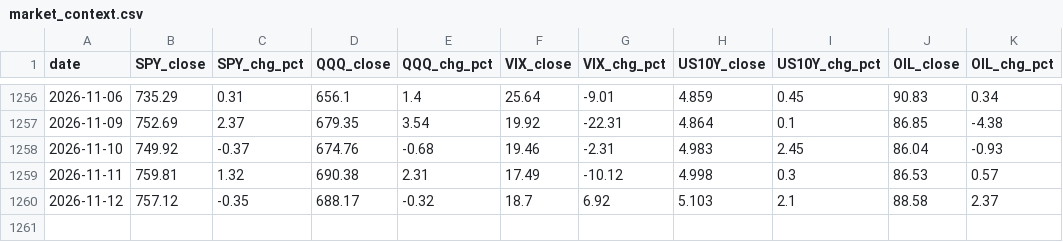
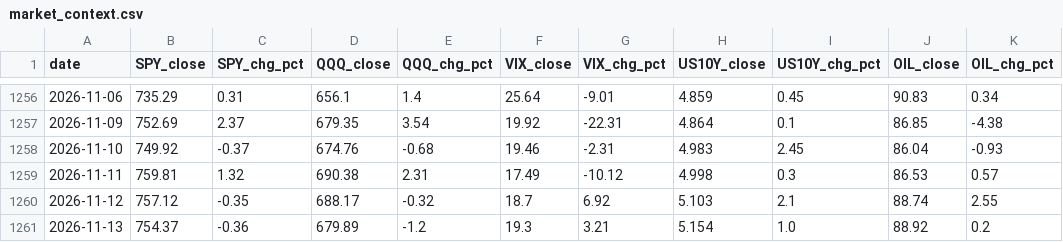
Before and after one commit to onedaysproductions-cpu/US-Stock, a CSV file: data/market_context.csv, drawn as a sheet; only a part is shown, gaps mark what is left out.

Commit message:
data: 2026-11-14

```diff
--- a/data/market_context.csv
+++ b/data/market_context.csv
@@ -1259,2 +1259,3 @@ date,SPY_close,SPY_chg_pct,QQQ_close,QQQ_chg_pct,VIX_close,VIX_chg_pct,US10Y_clo
 2026-11-11,759.81,1.32,690.38,2.31,17.49,-10.12,4.998,0.3,86.53,0.57
-2026-11-12,757.12,-0.35,688.17,-0.32,18.7,6.92,5.103,2.1,88.58,2.37
+2026-11-12,757.12,-0.35,688.17,-0.32,18.7,6.92,5.103,2.1,88.74,2.55
+2026-11-13,754.37,-0.36,679.89,-1.2,19.3,3.21,5.154,1.0,88.92,0.2
```
Also changed, not shown: 14 other files.
